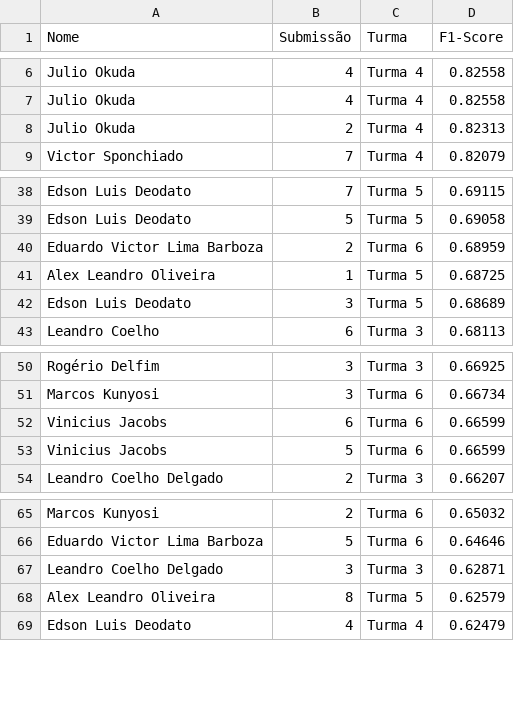
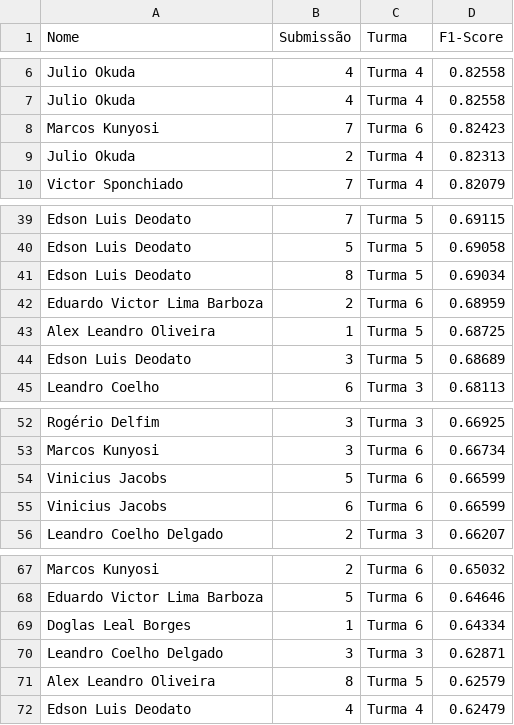
Before and after one commit to gitflai/ranking, a CSV file: 4compMLflai.csv, drawn as a sheet; only a part is shown, gaps mark what is left out.

```diff
--- a/4compMLflai.csv
+++ b/4compMLflai.csv
@@ -7,2 +7,3 @@ Julio Okuda,4,Turma 4,0.82558
 Julio Okuda,4,Turma 4,0.82558
+Marcos Kunyosi,7,Turma 6,0.82423
 Julio Okuda,2,Turma 4,0.82313
@@ -39,2 +40,3 @@ Edson Luis Deodato,7,Turma 5,0.69115
 Edson Luis Deodato,5,Turma 5,0.69058
+Edson Luis Deodato,8,Turma 5,0.69034
 Eduardo Victor Lima Barboza,2,Turma 6,0.68959
@@ -51,4 +53,4 @@ Rogério Delfim,3,Turma 3,0.66925
 Marcos Kunyosi,3,Turma 6,0.66734
+Vinicius Jacobs,5,Turma 6,0.66599
 Vinicius Jacobs,6,Turma 6,0.66599
-Vinicius Jacobs,5,Turma 6,0.66599
 Leandro Coelho Delgado,2,Turma 3,0.66207
@@ -66,2 +68,3 @@ Marcos Kunyosi,2,Turma 6,0.65032
 Eduardo Victor Lima Barboza,5,Turma 6,0.64646
+Doglas Leal Borges,1,Turma 6,0.64334
 Leandro Coelho Delgado,3,Turma 3,0.62871
```
Also changed, not shown: 4compMLflairank.csv.
